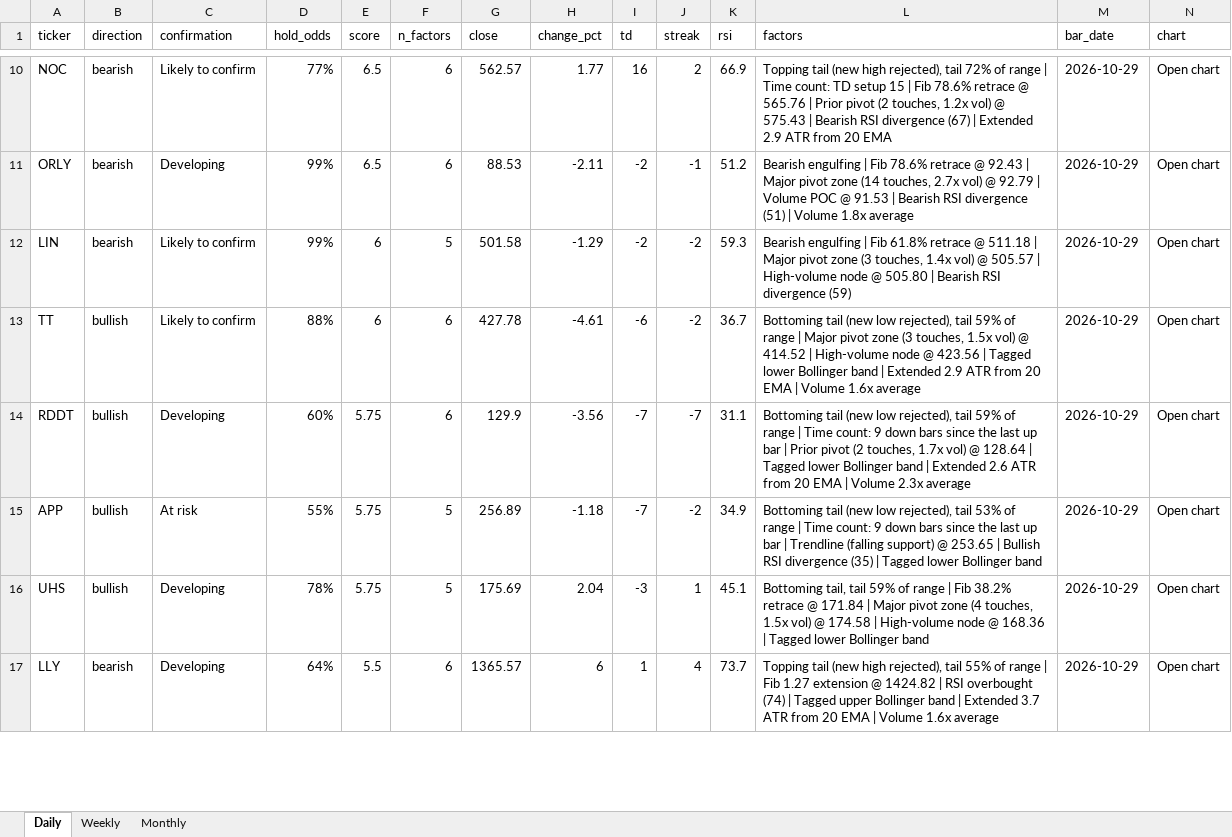
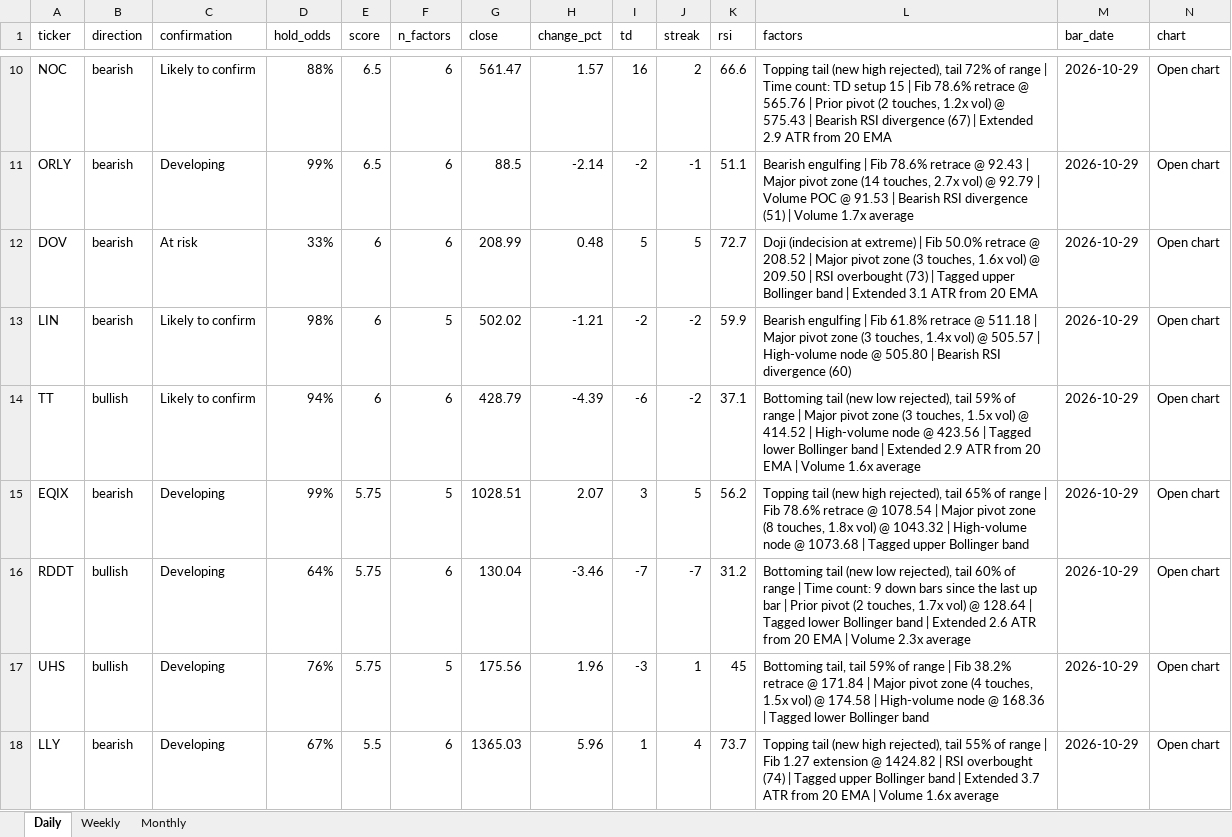
Before and after one commit to Ron1415/reversal-scanner, an Excel workbook: site/reversal_signals.xlsx, sheet Daily, drawn as a sheet; only a part is shown, gaps mark what is left out; values as stored, in another font and other column widths than the file's, no cell formats; removed rows and columns are numbered as before the commit, all else as after; the diff covers the shown part only; the diff names each change by its address in the sheet, - before the commit and + after, or states it on an @@ line.

```diff
--- a/site/reversal_signals.xlsx (sheet Daily)
+++ b/site/reversal_signals.xlsx (sheet Daily)
-D10 (hold_odds): 77%
+D10 (hold_odds): 88%
-G10 (close): 562.57
+G10 (close): 561.47
-H10 (change_pct): 1.77
+H10 (change_pct): 1.57
-K10 (rsi): 66.9
+K10 (rsi): 66.6
-G11 (close): 88.53
+G11 (close): 88.5
-H11 (change_pct): -2.11
+H11 (change_pct): -2.14
-K11 (rsi): 51.2
+K11 (rsi): 51.1
-L11 (factors): …| Volume 1.8x average
+L11 (factors): …| Volume 1.7x average
+row 12: DOV | bearish | At risk | 33% | 6 | 6 | 208.99 | 0.48 | 5 | 5 | 72.7 | Doji (indecision at extreme) | Fib 50.0% retrace @ 208.52 | Major pivot zone (3 touches, 1.6x vol) @ 209.50 | RSI overbought (73) | Tagged upper Bollinger band | Extended 3.1 ATR from 20 EMA | 2026-10-29 | Open chart
-D13 (hold_odds): 99%
+D13 (hold_odds): 98%
-G13 (close): 501.58
+G13 (close): 502.02
-H13 (change_pct): -1.29
+H13 (change_pct): -1.21
-K13 (rsi): 59.3
+K13 (rsi): 59.9
-L13 (factors): …RSI divergence (59)
+L13 (factors): …RSI divergence (60)
-D14 (hold_odds): 88%
+D14 (hold_odds): 94%
-G14 (close): 427.78
+G14 (close): 428.79
-H14 (change_pct): -4.61
+H14 (change_pct): -4.39
-K14 (rsi): 36.7
+K14 (rsi): 37.1
+row 15: EQIX | bearish | Developing | 99% | 5.75 | 5 | 1028.51 | 2.07 | 3 | 5 | 56.2 | Topping tail (new high rejected), tail 65% of range | Fib 78.6% retrace @ 1078.54 | Major pivot zone (8 touches, 1.8x vol) @ 1043.32 | High-volume node @ 1073.68 | Tagged upper Bollinger band | 2026-10-29 | Open chart
-D16 (hold_odds): 60%
+D16 (hold_odds): 64%
-G16 (close): 129.9
+G16 (close): 130.04
-H16 (change_pct): -3.56
+H16 (change_pct): -3.46
-K16 (rsi): 31.1
+K16 (rsi): 31.2
-L16 (factors): …rejected), tail 59% of range…
+L16 (factors): …rejected), tail 60% of range…
-row 15: APP | bullish | At risk | 55% | 5.75 | 5 | 256.89 | -1.18 | -7 | -2 | 34.9 | Bottoming tail (new low rejected), tail 53% of range | Time count: 9 down bars since the last up bar | Trendline (falling support) @ 253.65 | Bullish RSI divergence (35) | Tagged lower Bollinger band | 2026-10-29 | Open chart
-D17 (hold_odds): 78%
+D17 (hold_odds): 76%
-G17 (close): 175.69
+G17 (close): 175.56
-H17 (change_pct): 2.04
+H17 (change_pct): 1.96
-K17 (rsi): 45.1
+K17 (rsi): 45
-D18 (hold_odds): 64%
+D18 (hold_odds): 67%
-G18 (close): 1365.57
+G18 (close): 1365.03
-H18 (change_pct): 6
+H18 (change_pct): 5.96
```
Also changed, not shown: 11 added rows, 12 removed rows and 343 edited cells elsewhere in this sheet, cell formats, 4 other files.
